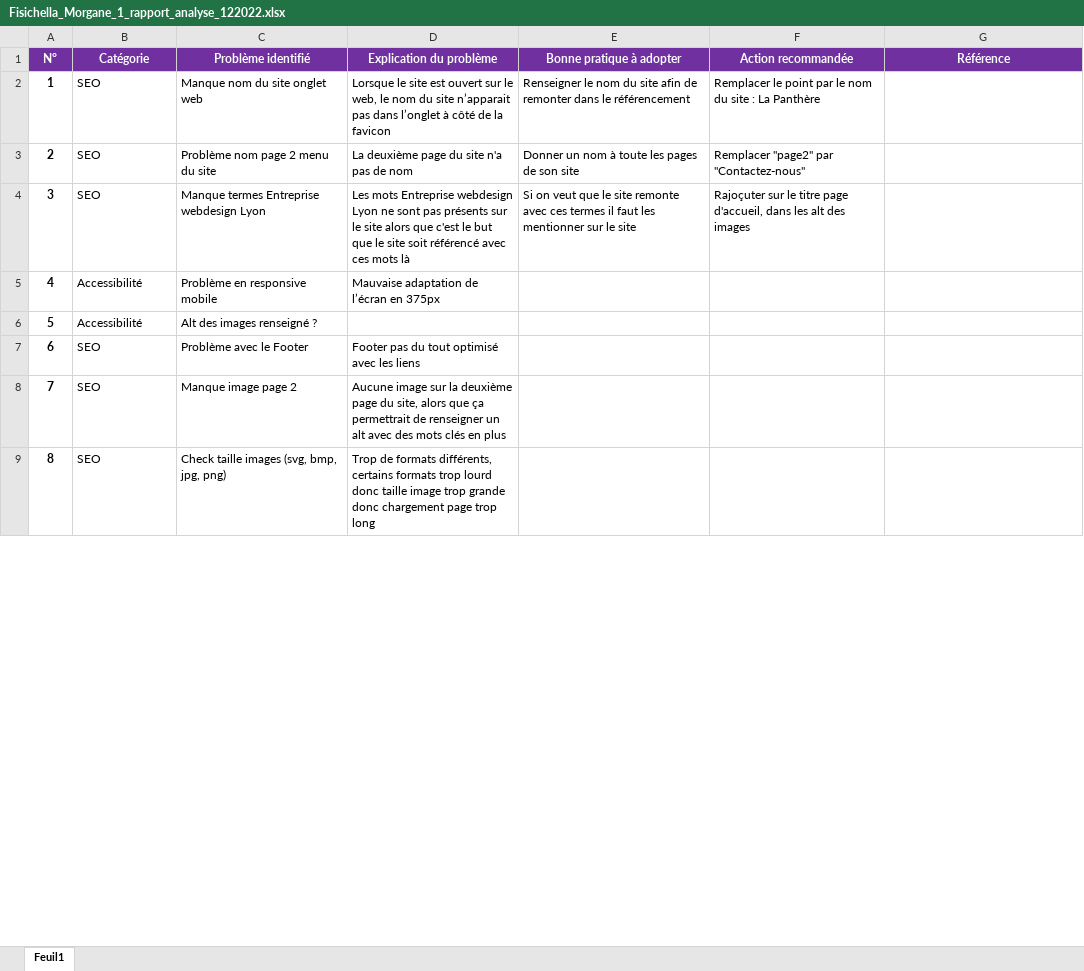
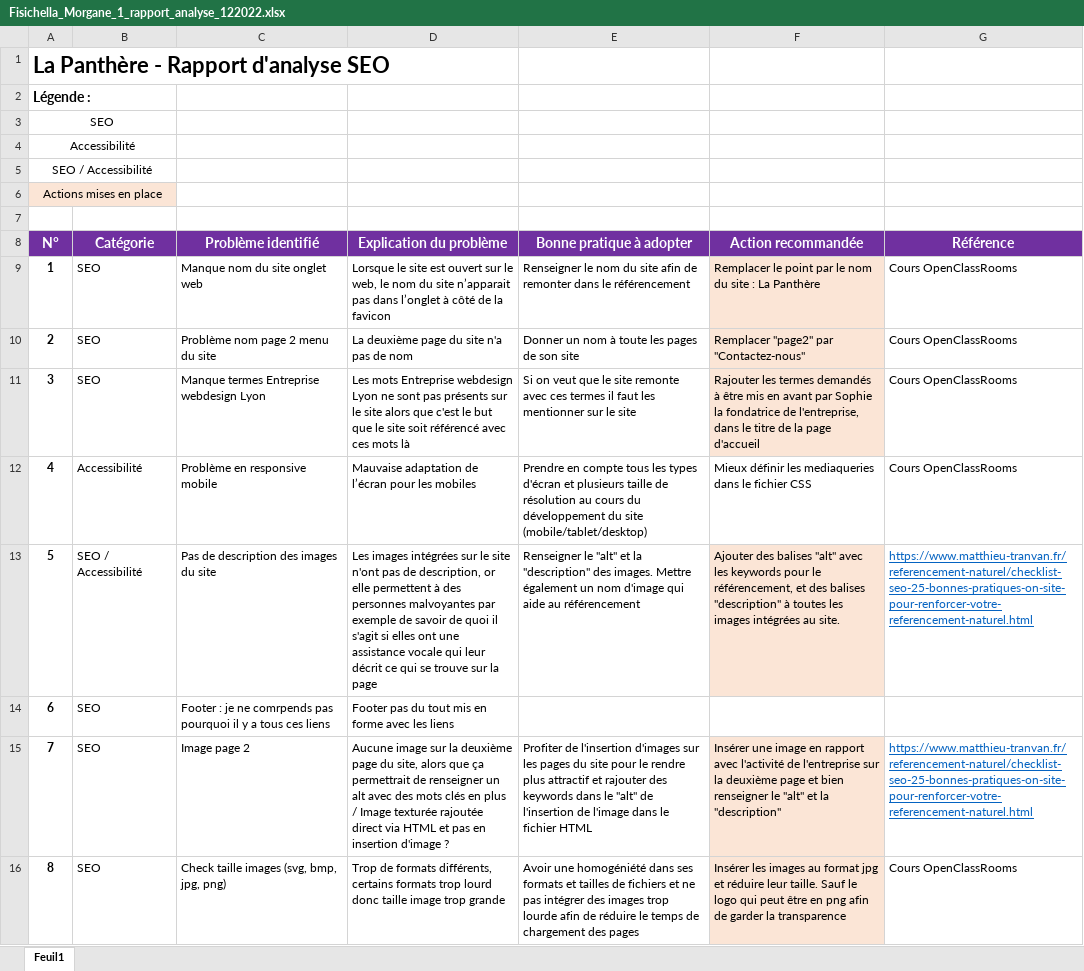
Before and after one commit to M0gu1/la_panthere, an Excel workbook: Fisichella_Morgane_1_rapport_analyse_122022.xlsx, sheet Feuil1, drawn as a sheet; only a part is shown; values as stored, in another font and other column widths than the file's, no borders; conditional formats not drawn; addresses are those after the commit; the diff covers the shown part only; the diff names each change by its address in the sheet, - before the commit and + after, or states it on an @@ line.

```diff
--- a/Fisichella_Morgane_1_rapport_analyse_122022.xlsx (sheet Feuil1)
+++ b/Fisichella_Morgane_1_rapport_analyse_122022.xlsx (sheet Feuil1)
+row 1: La Panthère - Rapport d'analyse SEO
+row 2: Légende :
+row 3: SEO
+row 4: Accessibilité
+row 5: SEO / Accessibilité
+row 6: Actions mises en place
+row 7: (empty)
@@ A8:G8 text size: larger @@
-F9:F11 fill: none
+F9:F11 fill: #FBE5D6
-G9:G12 (Référence): (empty)
+G9:G12 (Référence): Cours OpenClassRooms
-F11 (Action recommandée): Rajoçuter sur le titre page d'accueil, dans les alt des images
+F11 (Action recommandée): Rajouter les termes demandés à être mis en avant par Sophie la fondatrice de l'entreprise, dans le titre de la page d'accueil
-D12 (Explication du problème): Mauvaise adaptation de l’écran en 375px
+D12 (Explication du problème): Mauvaise adaptation de l’écran pour les mobiles
-E12 (Bonne pratique à adopter): (empty)
+E12 (Bonne pratique à adopter): Prendre en compte tous les types d'écran et plusieurs taille de résolution au cours du développement du site (mobile/tablet/desktop)
-F12 (Action recommandée): (empty)
+F12 (Action recommandée): Mieux définir les mediaqueries dans le fichier CSS
-B13 (Catégorie): Accessibilité
+B13 (Catégorie): SEO / Accessibilité
-C13 (Problème identifié): Alt des images renseigné ?
+C13 (Problème identifié): Pas de description des images du site
-D13 (Explication du problème): (empty)
+D13 (Explication du problème): Les images intégrées sur le site n'ont pas de description, or elle permettent à des personnes malvoyantes par exemple de savoir de quoi il s'agit si elles ont une assistance vocale qui leur décrit ce qui se trouve sur la page
-E13 (Bonne pratique à adopter): (empty)
+E13 (Bonne pratique à adopter): Renseigner le "alt" et la "description" des images. Mettre également un nom d'image qui aide au référencement
-F13 (Action recommandée): (empty)
+F13 (Action recommandée): Ajouter des balises "alt" avec les keywords pour le référencement, et des balises "description" à toutes les images intégrées au site.
-F13 fill: none
+F13 fill: #FBE5D6
-G13 (Référence): (empty)
+G13 (Référence): https://www.matthieu-tranvan.fr/referencement-naturel/checklist-seo-25-bonnes-pratiques-on-site-pour-renforcer-votre-referencement-naturel.html
-C14 (Problème identifié): Problème avec le Footer
+C14 (Problème identifié): Footer : je ne comrpends pas pourquoi il y a tous ces liens
-D14 (Explication du problème): Footer pas du tout optimisé avec les liens
+D14 (Explication du problème): Footer pas du tout mis en forme avec les liens
-C15 (Problème identifié): Manque image page 2
+C15 (Problème identifié): Image page 2
-D15 (Explication du problème): …en plus
+D15 (Explication du problème): …en plus / Image texturée rajoutée direct via HTML et pas en insertion d'image ?
-E15 (Bonne pratique à adopter): (empty)
+E15 (Bonne pratique à adopter): Profiter de l'insertion d'images sur les pages du site pour le rendre plus attractif et rajouter des keywords dans le "alt" de l'insertion de l'image dans le fichier HTML
-F15 (Action recommandée): (empty)
+F15 (Action recommandée): Insérer une image en rapport avec l'activité de l'entreprise sur la deuxième page et bien renseigner le "alt" et la "description"
-F15:F16 fill: none
+F15:F16 fill: #FBE5D6
-G15 (Référence): (empty)
+G15 (Référence): https://www.matthieu-tranvan.fr/referencement-naturel/checklist-seo-25-bonnes-pratiques-on-site-pour-renforcer-votre-referencement-naturel.html
-D16 (Explication du problème): …trop grande donc chargement page trop long
+D16 (Explication du problème): …trop grande
-E16 (Bonne pratique à adopter): (empty)
+E16 (Bonne pratique à adopter): Avoir une homogéniété dans ses formats et tailles de fichiers et ne pas intégrer des images trop lourde afin de réduire le temps de chargement des pages
-F16 (Action recommandée): (empty)
+F16 (Action recommandée): Insérer les images au format jpg et réduire leur taille. Sauf le logo qui peut être en png afin de garder la transparence
-G16 (Référence): (empty)
+G16 (Référence): Cours OpenClassRooms
```
Also changed, not shown: 8 added rows, 8 edited cells and cell formats elsewhere in this sheet, 16 other files.
